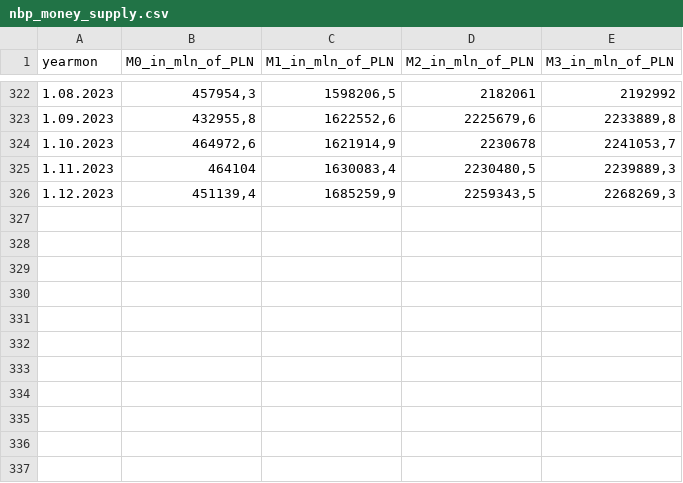
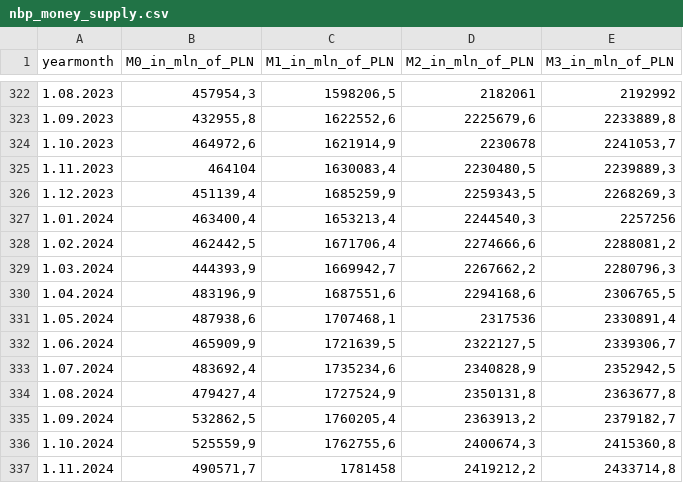
Before and after one commit to wegar-2/python.jupyter.notebooks, a CSV file: data/nbp_money_supply.csv, drawn as a sheet; only a part is shown, gaps mark what is left out; the diff names each change by its address in the sheet, - before the commit and + after, or states it on an @@ line.

```diff
--- a/data/nbp_money_supply.csv
+++ b/data/nbp_money_supply.csv
-A1: yearmon
+A1: yearmonth
+row 327: 1.01.2024 | 463400,4 | 1653213,4 | 2244540,3 | 2257256
+row 328: 1.02.2024 | 462442,5 | 1671706,4 | 2274666,6 | 2288081,2
+row 329: 1.03.2024 | 444393,9 | 1669942,7 | 2267662,2 | 2280796,3
+row 330: 1.04.2024 | 483196,9 | 1687551,6 | 2294168,6 | 2306765,5
+row 331: 1.05.2024 | 487938,6 | 1707468,1 | 2317536 | 2330891,4
+row 332: 1.06.2024 | 465909,9 | 1721639,5 | 2322127,5 | 2339306,7
+row 333: 1.07.2024 | 483692,4 | 1735234,6 | 2340828,9 | 2352942,5
+row 334: 1.08.2024 | 479427,4 | 1727524,9 | 2350131,8 | 2363677,8
+row 335: 1.09.2024 | 532862,5 | 1760205,4 | 2363913,2 | 2379182,7
+row 336: 1.10.2024 | 525559,9 | 1762755,6 | 2400674,3 | 2415360,8
+row 337: 1.11.2024 | 490571,7 | 1781458 | 2419212,2 | 2433714,8
```
Also changed, not shown: data/kredyty_mieszkaniowe.csv, data/nbp_real_estate_prices.csv, 3 other files.
